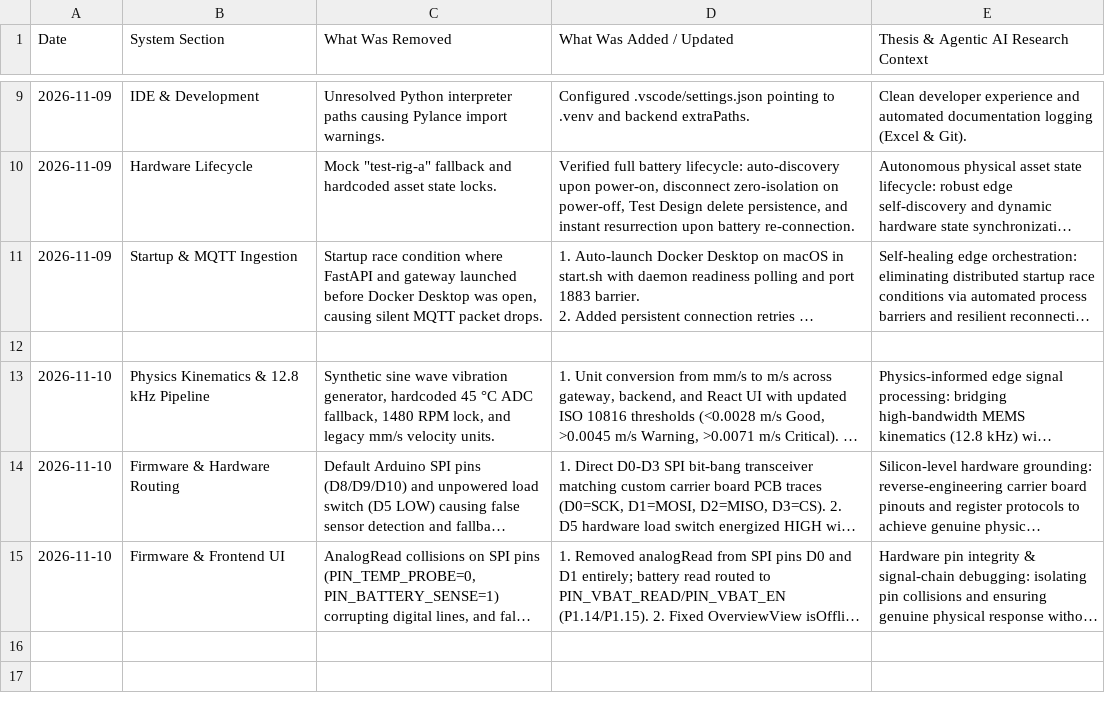
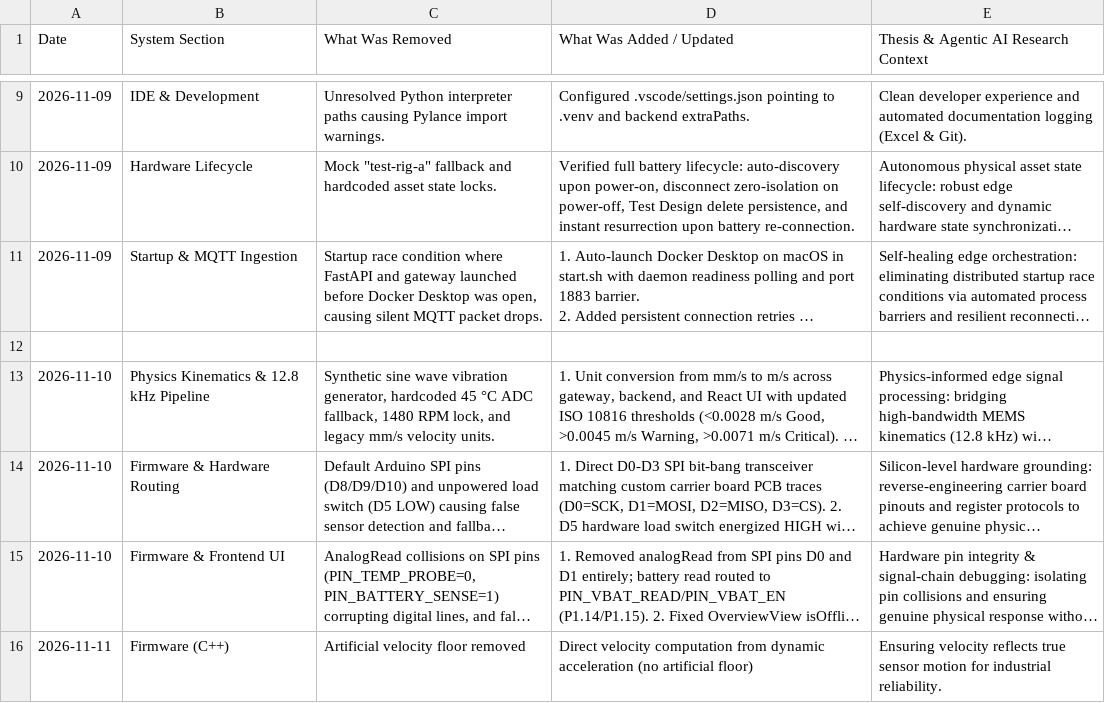
Before and after one commit to kabzaid8286/Condition-Monitoring---IAA, a CSV file: docs/DEVELOPMENT_LOG.csv, drawn as a sheet; only a part is shown, gaps mark what is left out; long unchanged cells end in …; the diff names each change by its address in the sheet, - before the commit and + after, or states it on an @@ line.

Commit message:
2026-11-11: Firmware velocity floor removed; added development log entry

```diff
--- a/docs/DEVELOPMENT_LOG.csv
+++ b/docs/DEVELOPMENT_LOG.csv
+row 16: 2026-11-11 | Firmware (C++) | Artificial velocity floor removed | Direct velocity computation from dynamic acceleration (no artificial floor) | Ensuring velocity reflects true sensor motion for industrial reliability.
```
Also changed, not shown: 5 other files.
